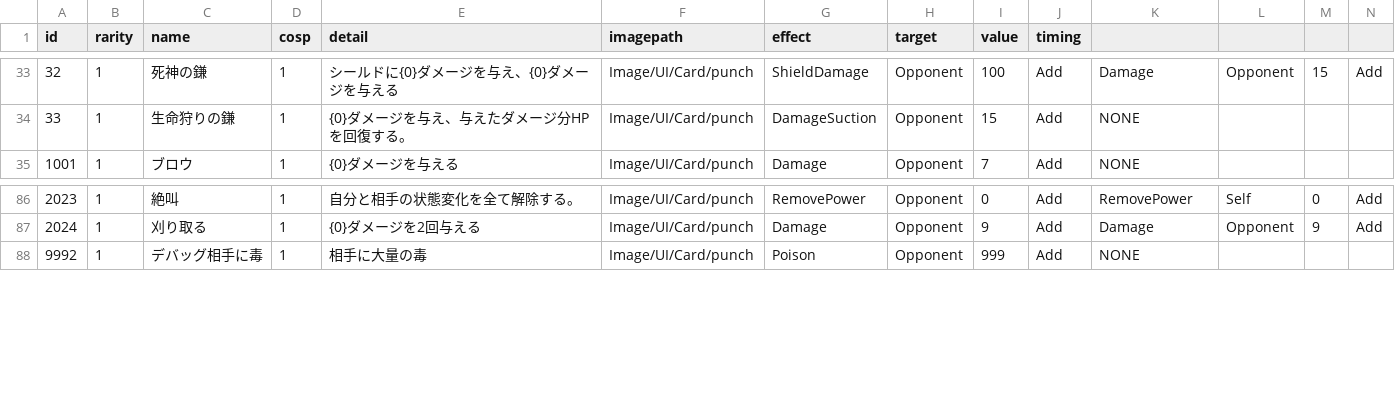
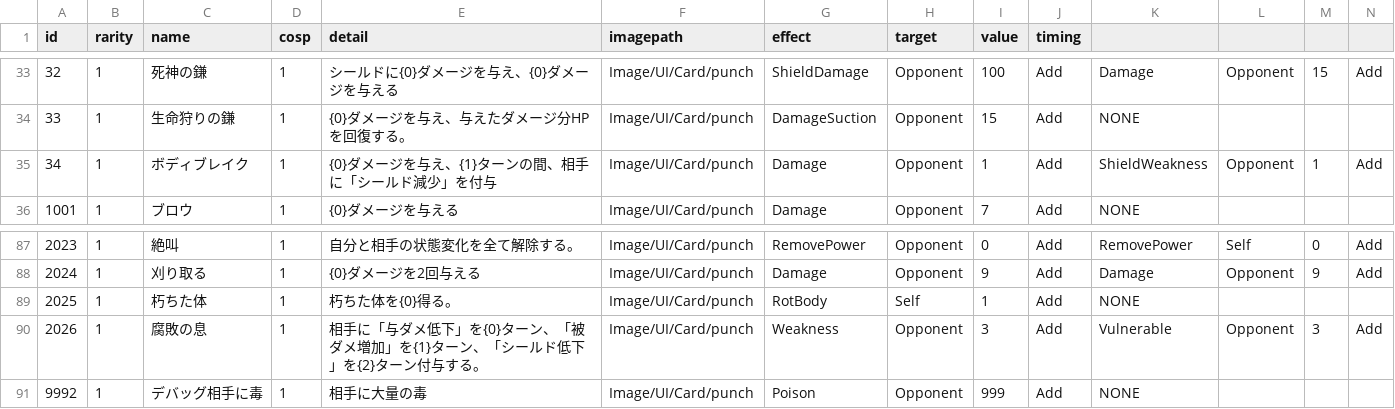
Before and after one commit to yamashita8655/STSLike, a CSV file: Assets/Resources/Csv/actiontable2.csv, drawn as a sheet; only a part is shown, gaps mark what is left out; rows hold the shown columns only; the diff names each change by its address in the sheet, - before the commit and + after, or states it on an @@ line.

```diff
--- a/Assets/Resources/Csv/actiontable2.csv
+++ b/Assets/Resources/Csv/actiontable2.csv
+row 35: 34 | 1 | ボディブレイク | 1 | {0}ダメージを与え、{1}ターンの間、相手に「シールド減少」を付与 | Image/UI/Card/punch | Damage | Opponent | 1 | Add | ShieldWeakness | Opponent | 1 | Add
+row 89: 2025 | 1 | 朽ちた体 | 1 | 朽ちた体を{0}得る。 | Image/UI/Card/punch | RotBody | Self | 1 | Add | NONE
+row 90: 2026 | 1 | 腐敗の息 | 1 | 相手に「与ダメ低下」を{0}ターン、「被ダメ増加」を{1}ターン、「シールド低下」を{2}ターン付与する。 | Image/UI/Card/punch | Weakness | Opponent | 3 | Add | Vulnerable | Opponent | 3 | Add
```
Also changed, not shown: Assets/Resources/Csv/enemyaitable.csv, Assets/Resources/Csv/enemylottable.csv, 13 other files.
